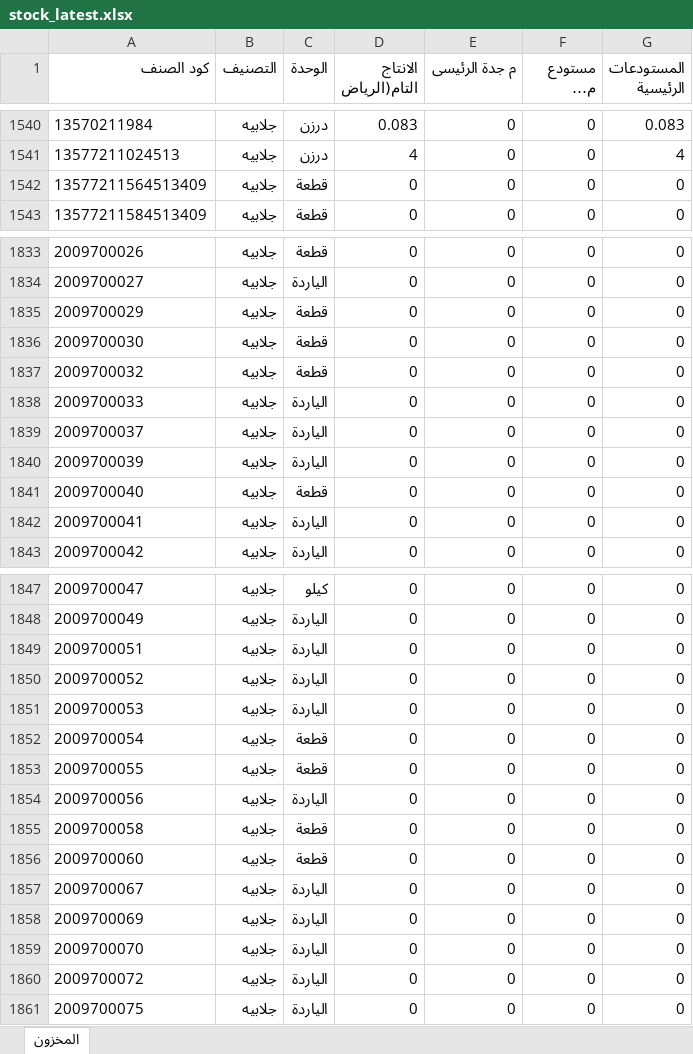
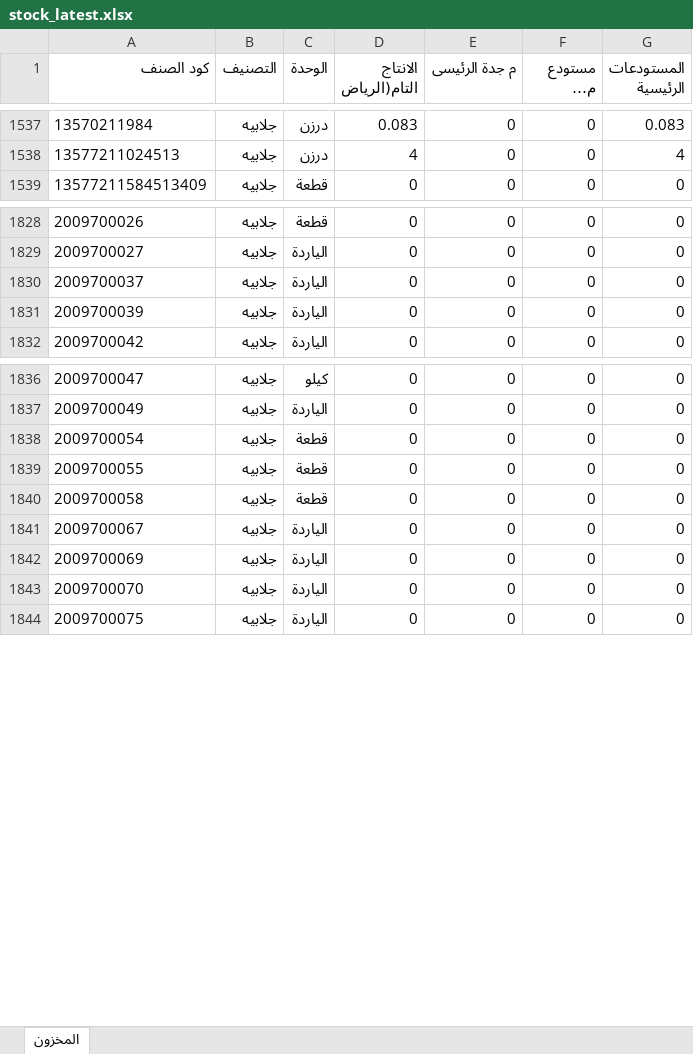
Before and after one commit to hassaneslam1646-svg/ikaf-catalog, an Excel workbook: build/stock_latest.xlsx, sheet المخزون, drawn as a sheet; only a part is shown, gaps mark what is left out; long unchanged cells end in …; values as stored, in another font and other column widths than the file's, no borders; removed rows and columns are numbered as before the commit, all else as after; the diff covers the shown part only; the diff names each change by its address in the sheet, - before the commit and + after, or states it on an @@ line.

```diff
--- a/build/stock_latest.xlsx (sheet المخزون)
+++ b/build/stock_latest.xlsx (sheet المخزون)
-row 1542: 13577211564513409 | جلابيه | قطعة | 0 | 0 | 0 | 0
-row 1835: 2009700029 | جلابيه | قطعة | 0 | 0 | 0 | 0
-row 1836: 2009700030 | جلابيه | قطعة | 0 | 0 | 0 | 0
-row 1837: 2009700032 | جلابيه | قطعة | 0 | 0 | 0 | 0
-row 1838: 2009700033 | جلابيه | الياردة | 0 | 0 | 0 | 0
-row 1841: 2009700040 | جلابيه | قطعة | 0 | 0 | 0 | 0
-row 1842: 2009700041 | جلابيه | الياردة | 0 | 0 | 0 | 0
-row 1849: 2009700051 | جلابيه | الياردة | 0 | 0 | 0 | 0
-row 1850: 2009700052 | جلابيه | الياردة | 0 | 0 | 0 | 0
-row 1851: 2009700053 | جلابيه | الياردة | 0 | 0 | 0 | 0
-row 1854: 2009700056 | جلابيه | الياردة | 0 | 0 | 0 | 0
-row 1856: 2009700060 | جلابيه | قطعة | 0 | 0 | 0 | 0
-row 1860: 2009700072 | جلابيه | الياردة | 0 | 0 | 0 | 0
```
Also changed, not shown: 1 added row, 18 removed rows and 37 edited cells elsewhere in this sheet, 5 other files.
